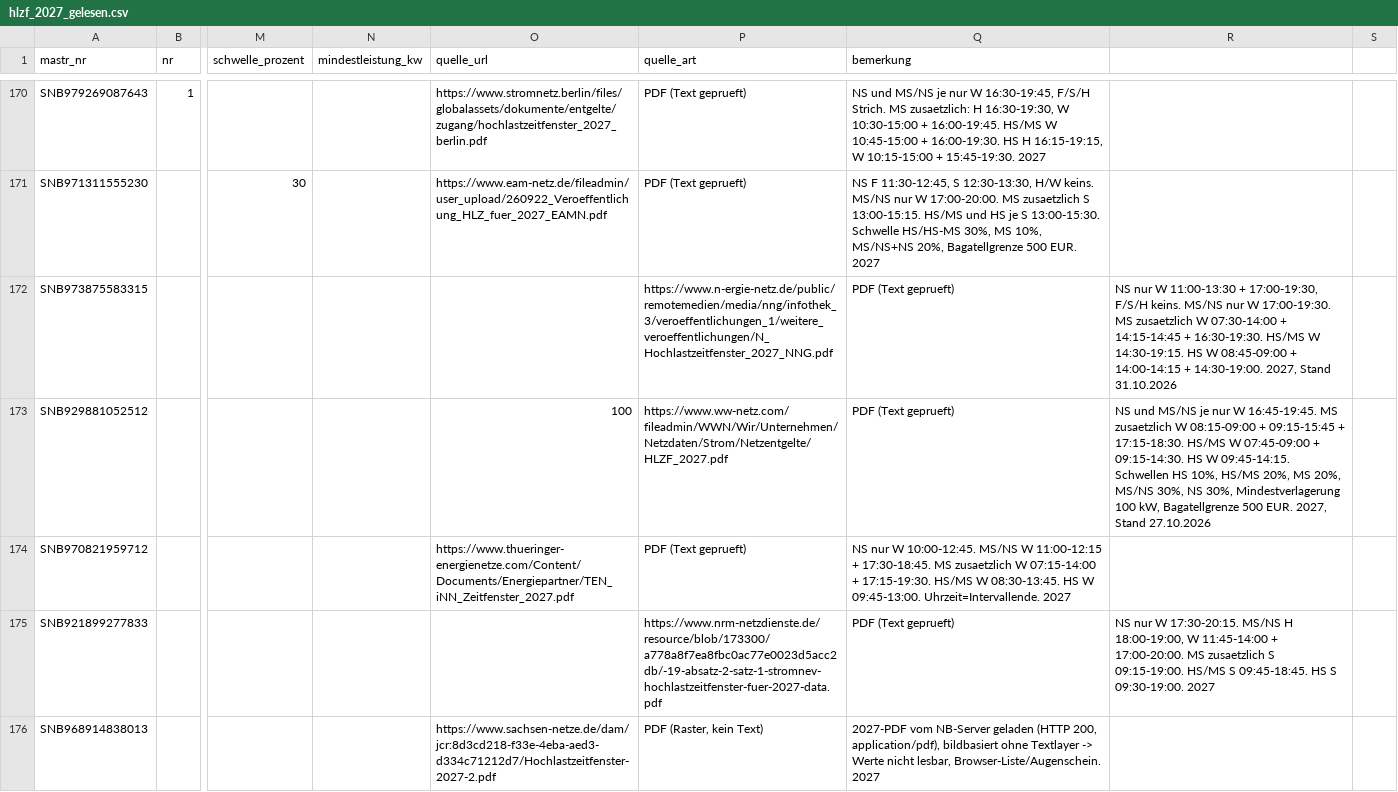
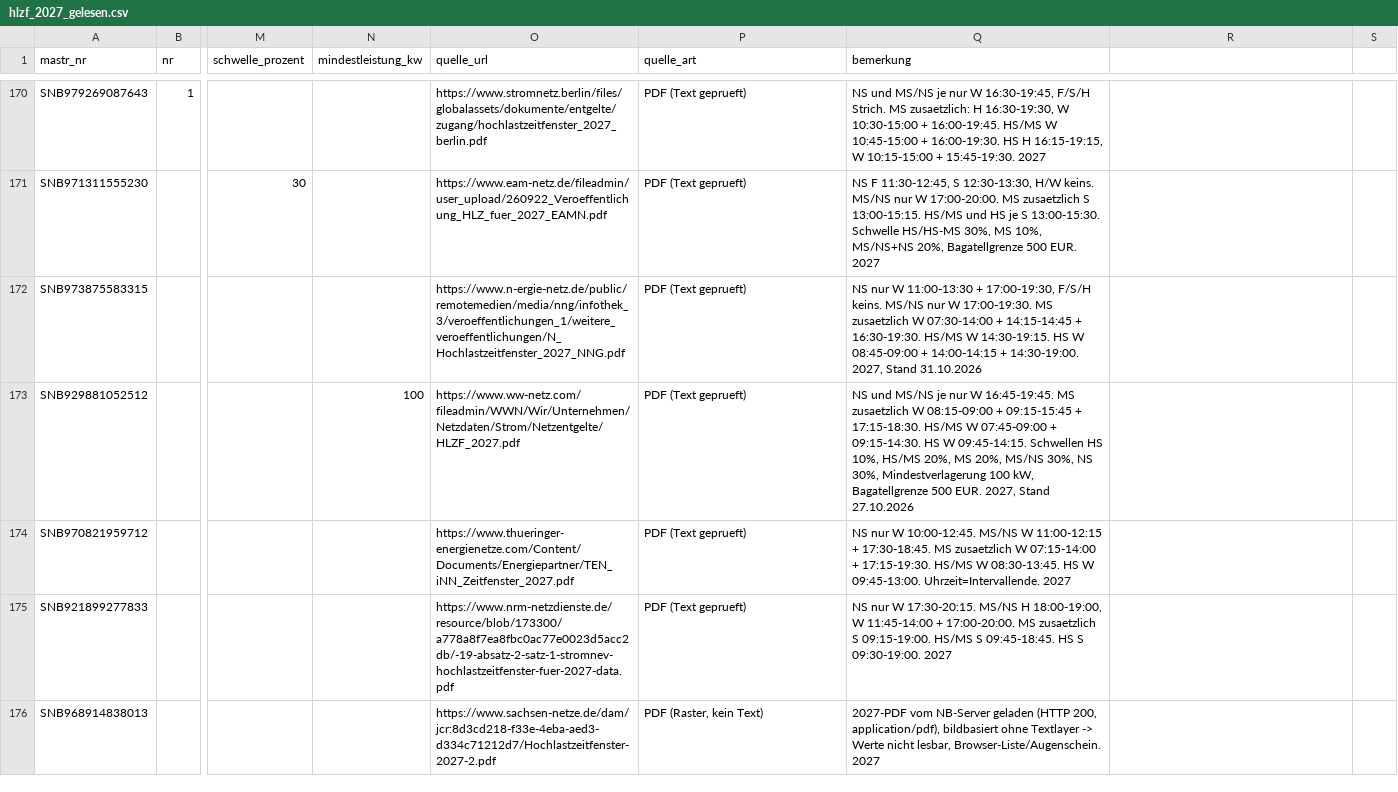
Before and after one commit to buelentd/netzentgelte-strom, a CSV file: ergebnis/hlzf/hlzf_2027_gelesen.csv, drawn as a sheet; only a part is shown, gaps mark what is left out; the diff covers the shown part only; the diff names each change by its address in the sheet, - before the commit and + after, or states it on an @@ line.

```diff
--- a/ergebnis/hlzf/hlzf_2027_gelesen.csv
+++ b/ergebnis/hlzf/hlzf_2027_gelesen.csv
-O172 (quelle_url): (empty)
+O172 (quelle_url): https://www.n-ergie-netz.de/public/remotemedien/media/nng/infothek_3/veroeffentlichungen_1/weitere_veroeffentlichungen/N_Hochlastzeitfenster_2027_NNG.pdf
-P172 (quelle_art): https://www.n-ergie-netz.de/public/remotemedien/media/nng/infothek_3/veroeffentlichungen_1/weitere_veroeffentlichungen/N_Hochlastzeitfenster_2027_NNG.pdf
+P172 (quelle_art): PDF (Text geprueft)
-Q172 (bemerkung): PDF (Text geprueft)
+Q172 (bemerkung): NS nur W 11:00-13:30 + 17:00-19:30, F/S/H keins. MS/NS nur W 17:00-19:30. MS zusaetzlich W 07:30-14:00 + 14:15-14:45 + 16:30-19:30. HS/MS W 14:30-19:15. HS W 08:45-09:00 + 14:00-14:15 + 14:30-19:00. 2027, Stand 31.10.2026
-R172: NS nur W 11:00-13:30 + 17:00-19:30, F/S/H keins. MS/NS nur W 17:00-19:30. MS zusaetzlich W 07:30-14:00 + 14:15-14:45 + 16:30-19:30. HS/MS W 14:30-19:15. HS W 08:45-09:00 + 14:00-14:15 + 14:30-19:00. 2027, Stand 31.10.2026
+R172: (empty)
-N173 (mindestleistung_kw): (empty)
+N173 (mindestleistung_kw): 100
-O173 (quelle_url): 100
+O173 (quelle_url): https://www.ww-netz.com/fileadmin/WWN/Wir/Unternehmen/Netzdaten/Strom/Netzentgelte/HLZF_2027.pdf
-P173 (quelle_art): https://www.ww-netz.com/fileadmin/WWN/Wir/Unternehmen/Netzdaten/Strom/Netzentgelte/HLZF_2027.pdf
+P173 (quelle_art): PDF (Text geprueft)
-Q173 (bemerkung): PDF (Text geprueft)
+Q173 (bemerkung): NS und MS/NS je nur W 16:45-19:45. MS zusaetzlich W 08:15-09:00 + 09:15-15:45 + 17:15-18:30. HS/MS W 07:45-09:00 + 09:15-14:30. HS W 09:45-14:15. Schwellen HS 10%, HS/MS 20%, MS 20%, MS/NS 30%, NS 30%, Mindestverlagerung 100 kW, Bagatellgrenze 500 EUR. 2027, Stand 27.10.2026
-R173: NS und MS/NS je nur W 16:45-19:45. MS zusaetzlich W 08:15-09:00 + 09:15-15:45 + 17:15-18:30. HS/MS W 07:45-09:00 + 09:15-14:30. HS W 09:45-14:15. Schwellen HS 10%, HS/MS 20%, MS 20%, MS/NS 30%, NS 30%, Mindestverlagerung 100 kW, Bagatellgrenze 500 EUR. 2027, Stand 27.10.2026
+R173: (empty)
-O175 (quelle_url): (empty)
+O175 (quelle_url): https://www.nrm-netzdienste.de/resource/blob/173300/a778a8f7ea8fbc0ac77e0023d5acc2db/-19-absatz-2-satz-1-stromnev-hochlastzeitfenster-fuer-2027-data.pdf
-P175 (quelle_art): https://www.nrm-netzdienste.de/resource/blob/173300/a778a8f7ea8fbc0ac77e0023d5acc2db/-19-absatz-2-satz-1-stromnev-hochlastzeitfenster-fuer-2027-data.pdf
+P175 (quelle_art): PDF (Text geprueft)
-Q175 (bemerkung): PDF (Text geprueft)
+Q175 (bemerkung): NS nur W 17:30-20:15. MS/NS H 18:00-19:00, W 11:45-14:00 + 17:00-20:00. MS zusaetzlich S 09:15-19:00. HS/MS S 09:45-18:45. HS S 09:30-19:00. 2027
-R175: NS nur W 17:30-20:15. MS/NS H 18:00-19:00, W 11:45-14:00 + 17:00-20:00. MS zusaetzlich S 09:15-19:00. HS/MS S 09:45-18:45. HS S 09:30-19:00. 2027
+R175: (empty)
```
Also changed, not shown: 34 edited cells elsewhere in this file, lauf/nutzer_hinweise.csv.
